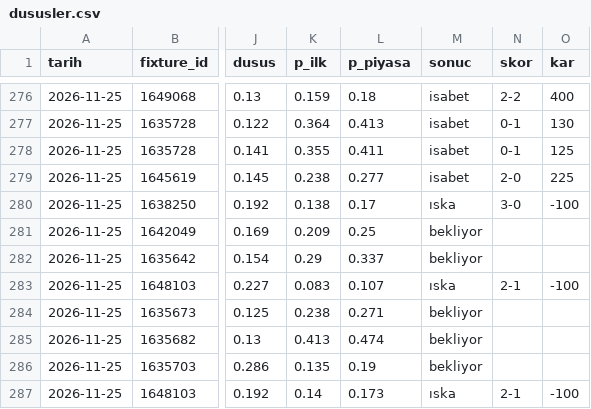
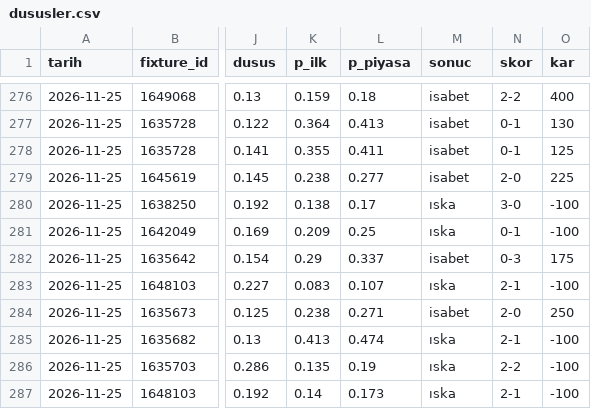
Before and after one commit to leaderofhorde1/Gol-Analizi, a CSV file: data/dususler.csv, drawn as a sheet; only a part is shown, gaps mark what is left out; the diff names each change by its address in the sheet, - before the commit and + after, or states it on an @@ line.

```diff
--- a/data/dususler.csv
+++ b/data/dususler.csv
-M281 (sonuc): bekliyor
+M281 (sonuc): ıska
-N281 (skor): (empty)
+N281 (skor): 0-1
-O281 (kar): (empty)
+O281 (kar): -100
-M282 (sonuc): bekliyor
+M282 (sonuc): isabet
-N282 (skor): (empty)
+N282 (skor): 0-3
-O282 (kar): (empty)
+O282 (kar): 175
-M284 (sonuc): bekliyor
+M284 (sonuc): isabet
-N284 (skor): (empty)
+N284 (skor): 2-0
-O284 (kar): (empty)
+O284 (kar): 250
-M285:M286 (sonuc): bekliyor
+M285:M286 (sonuc): ıska
-N285 (skor): (empty)
+N285 (skor): 2-1
-O285:O286 (kar): (empty)
+O285:O286 (kar): -100
-N286 (skor): (empty)
+N286 (skor): 2-2
```
Also changed, not shown: data/sinyaller.csv, 4 other files.
